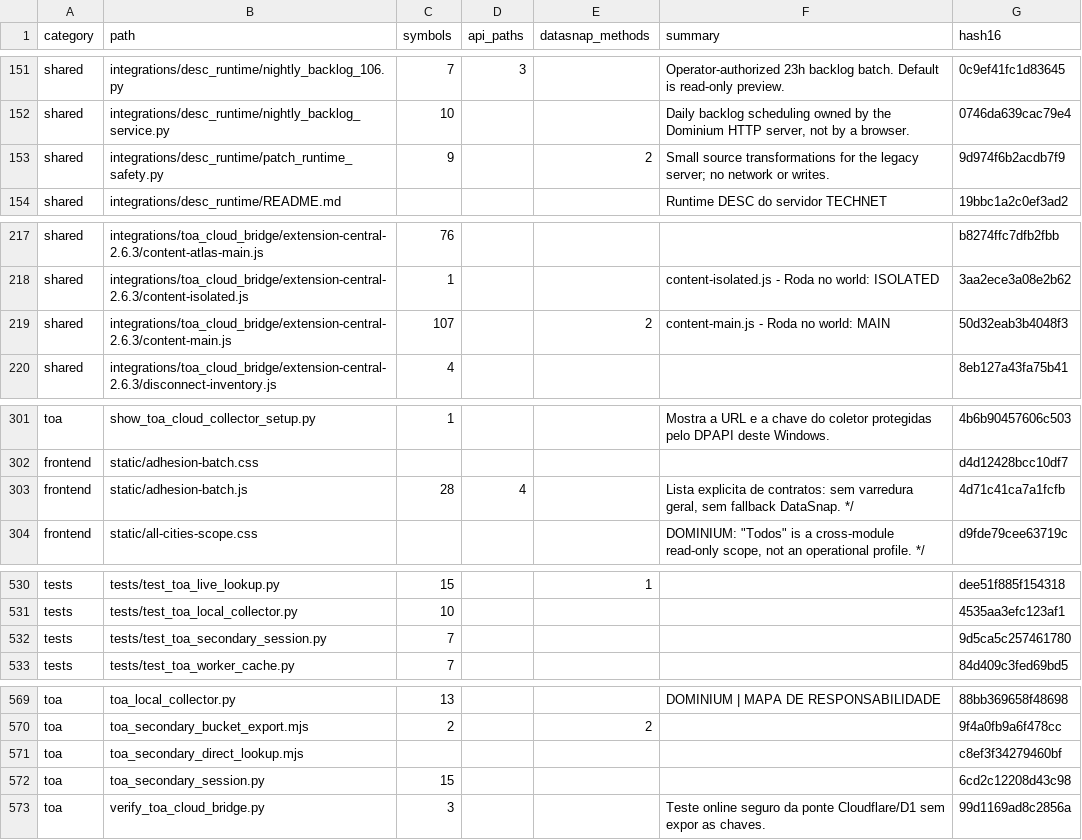
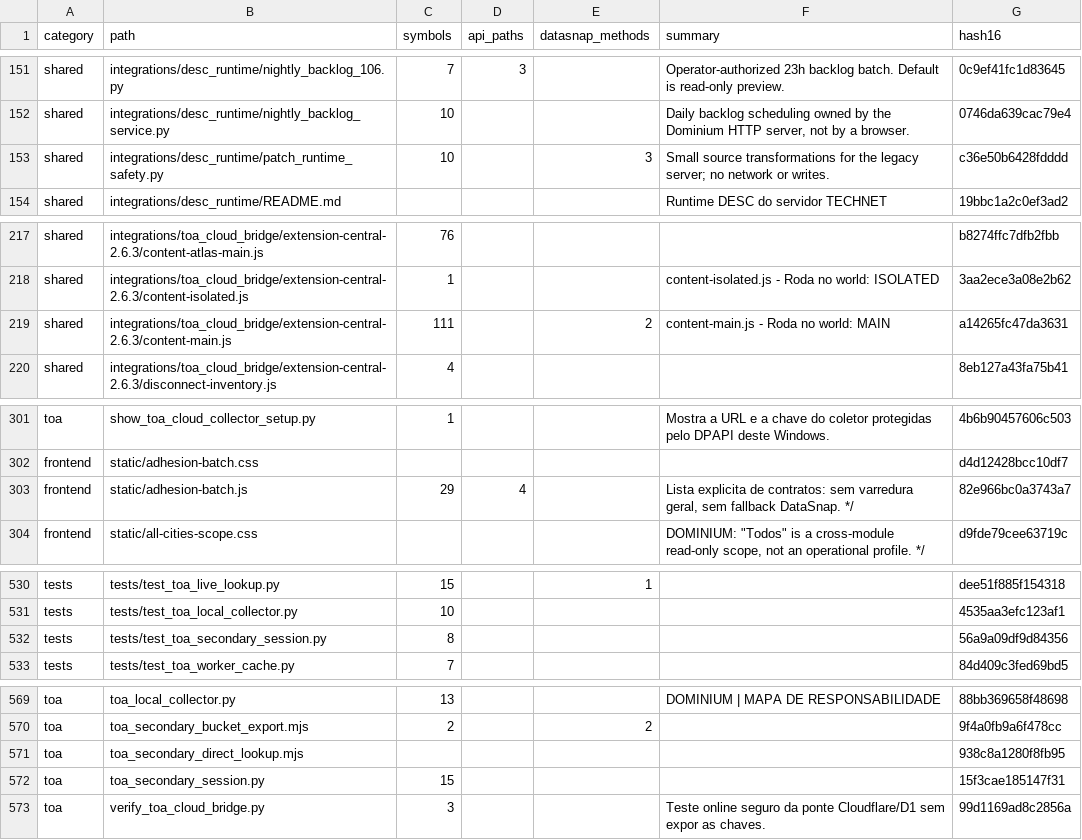
Before and after one commit to clarotechnet/dominium, a TSV file: .dominium/file-index.tsv, drawn as a sheet; only a part is shown, gaps mark what is left out; the diff covers the shown part only.

```diff
--- a/.dominium/file-index.tsv
+++ b/.dominium/file-index.tsv
@@ -152,3 +152,3 @@ shared	integrations/desc_runtime/nightly_backlog_106.py	7	3		Operator-authorized
 shared	integrations/desc_runtime/nightly_backlog_service.py	10			Daily backlog scheduling owned by the Dominium HTTP server, not by a browser.	0746da639cac79e4
-shared	integrations/desc_runtime/patch_runtime_safety.py	9		2	Small source transformations for the legacy server; no network or writes.	9d974f6b2acdb7f9
+shared	integrations/desc_runtime/patch_runtime_safety.py	10		3	Small source transformations for the legacy server; no network or writes.	c36e50b6428fdddd
 shared	integrations/desc_runtime/README.md				Runtime DESC do servidor TECHNET	19bbc1a2c0ef3ad2
@@ -218,3 +218,3 @@ shared	integrations/toa_cloud_bridge/extension-central-2.6.3/content-atlas-main.
 shared	integrations/toa_cloud_bridge/extension-central-2.6.3/content-isolated.js	1			content-isolated.js - Roda no world: ISOLATED	3aa2ece3a08e2b62
-shared	integrations/toa_cloud_bridge/extension-central-2.6.3/content-main.js	107		2	content-main.js - Roda no world: MAIN	50d32eab3b4048f3
+shared	integrations/toa_cloud_bridge/extension-central-2.6.3/content-main.js	111		2	content-main.js - Roda no world: MAIN	a14265fc47da3631
 shared	integrations/toa_cloud_bridge/extension-central-2.6.3/disconnect-inventory.js	4				8eb127a43fa75b41
@@ -302,3 +302,3 @@ toa	show_toa_cloud_collector_setup.py	1			Mostra a URL e a chave do coletor prot
 frontend	static/adhesion-batch.css					d4d12428bcc10df7
-frontend	static/adhesion-batch.js	28	4		Lista explicita de contratos: sem varredura geral, sem fallback DataSnap. */	4d71c41ca7a1fcfb
+frontend	static/adhesion-batch.js	29	4		Lista explicita de contratos: sem varredura geral, sem fallback DataSnap. */	82e966bc0a3743a7
 frontend	static/all-cities-scope.css				DOMINIUM: "Todos" is a cross-module read-only scope, not an operational profile. */	d9fde79cee63719c
@@ -531,3 +531,3 @@ tests	tests/test_toa_live_lookup.py	15		1		dee51f885f154318
 tests	tests/test_toa_local_collector.py	10				4535aa3efc123af1
-tests	tests/test_toa_secondary_session.py	7				9d5ca5c257461780
+tests	tests/test_toa_secondary_session.py	8				56a9a09df9d84356
 tests	tests/test_toa_worker_cache.py	7				84d409c3fed69bd5
@@ -570,4 +570,4 @@ toa	toa_local_collector.py	13			DOMINIUM | MAPA DE RESPONSABILIDADE	88bb369658f4
 toa	toa_secondary_bucket_export.mjs	2		2		9f4a0fb9a6f478cc
-toa	toa_secondary_direct_lookup.mjs					c8ef3f34279460bf
-toa	toa_secondary_session.py	15				6cd2c12208d43c98
+toa	toa_secondary_direct_lookup.mjs					938c8a1280f8fb95
+toa	toa_secondary_session.py	15				15f3cae185147f31
 toa	verify_toa_cloud_bridge.py	3			Teste online seguro da ponte Cloudflare/D1 sem expor as chaves.	99d1169ad8c2856a
```
Also changed, not shown: 5 edited cells elsewhere in this file, .dominium/symbol-index.tsv, 13 other files.
